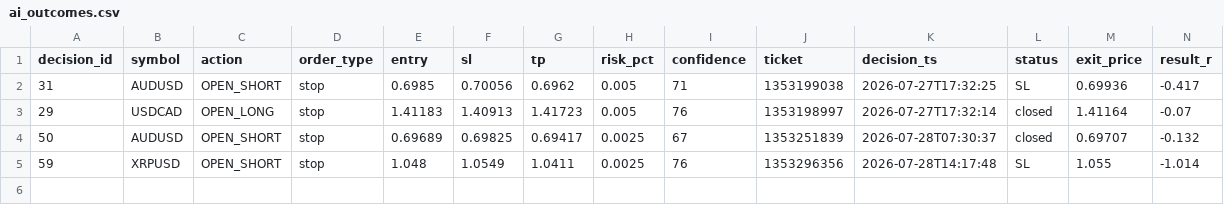
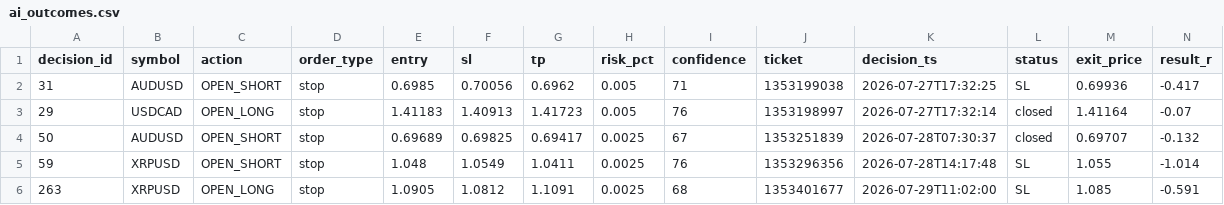
Before and after one commit to alexandrutarnicer-ai/trading-bot, a CSV file: data/ai/ai_outcomes.csv, drawn as a sheet; only a part is shown; rows hold the shown columns only; the diff names each change by its address in the sheet, - before the commit and + after, or states it on an @@ line.

Commit message:
signals

```diff
--- a/data/ai/ai_outcomes.csv
+++ b/data/ai/ai_outcomes.csv
+row 6: 263 | XRPUSD | OPEN_LONG | stop | 1.0905 | 1.0812 | 1.1091 | 0.0025 | 68 | 1353401677 | 2026-07-29T11:02:00 | SL | 1.085 | -0.591
```
